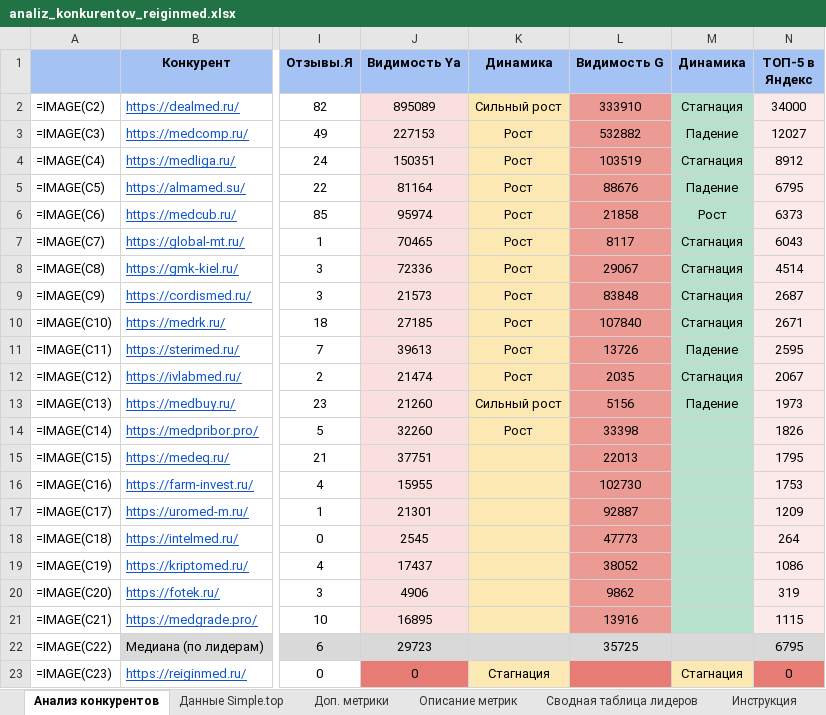
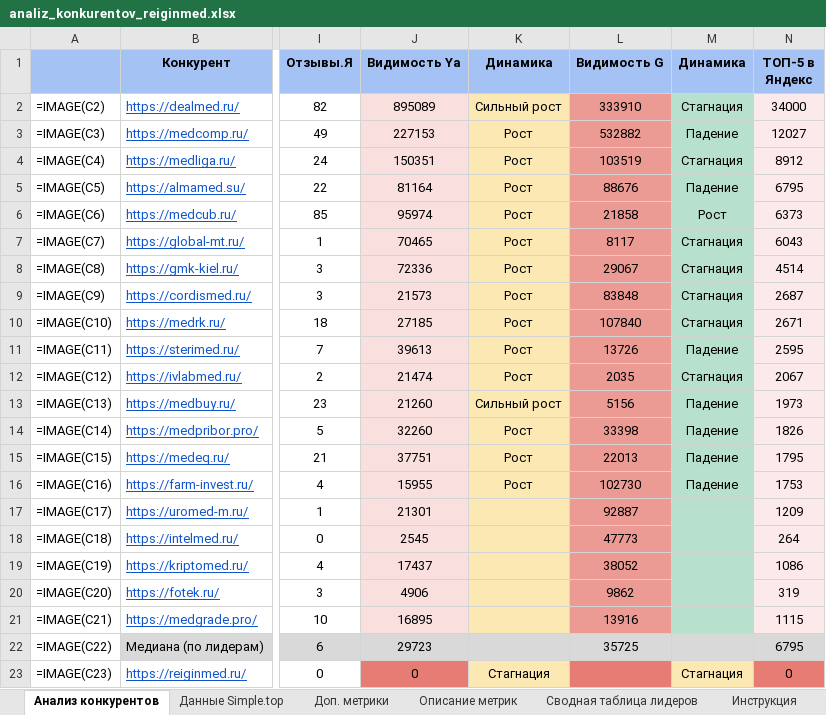
Before and after one commit to Elena20051990/1, an Excel workbook: out/analiz_konkurentov_reiginmed.xlsx, sheet Анализ конкурентов, drawn as a sheet; only a part is shown, gaps mark what is left out; values as stored, in another font and other column widths than the file's, no borders; formulas without a stored value are shown as written; conditional formats not drawn; the diff names each change by its address in the sheet, - before the commit and + after, or states it on an @@ line.

```diff
--- a/out/analiz_konkurentov_reiginmed.xlsx (sheet Анализ конкурентов)
+++ b/out/analiz_konkurentov_reiginmed.xlsx (sheet Анализ конкурентов)
-M14:M16 (Динамика): (empty)
+M14:M16 (Динамика): Падение
-K15:K16 (Динамика): (empty)
+K15:K16 (Динамика): Рост
```
